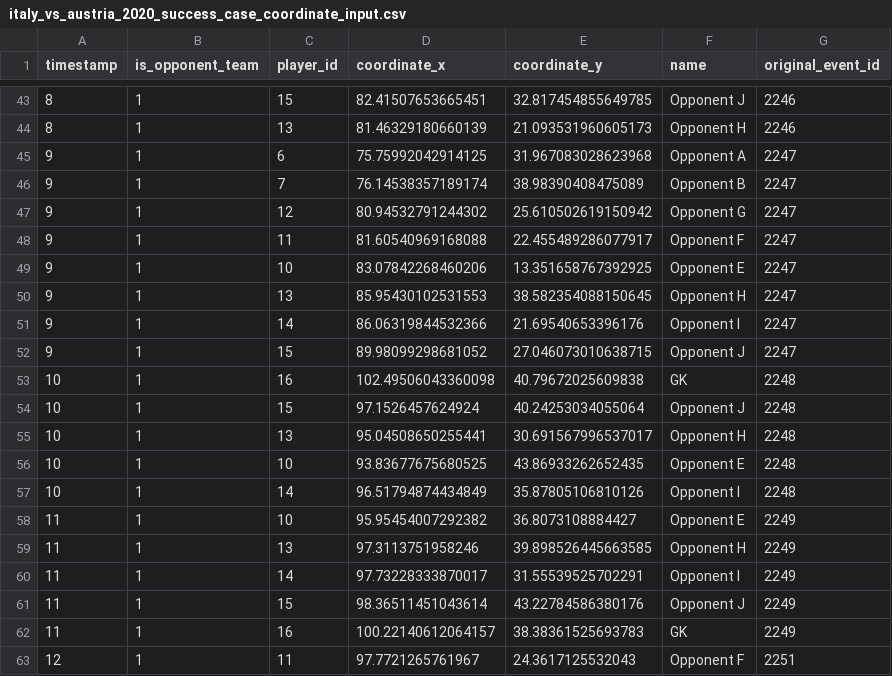
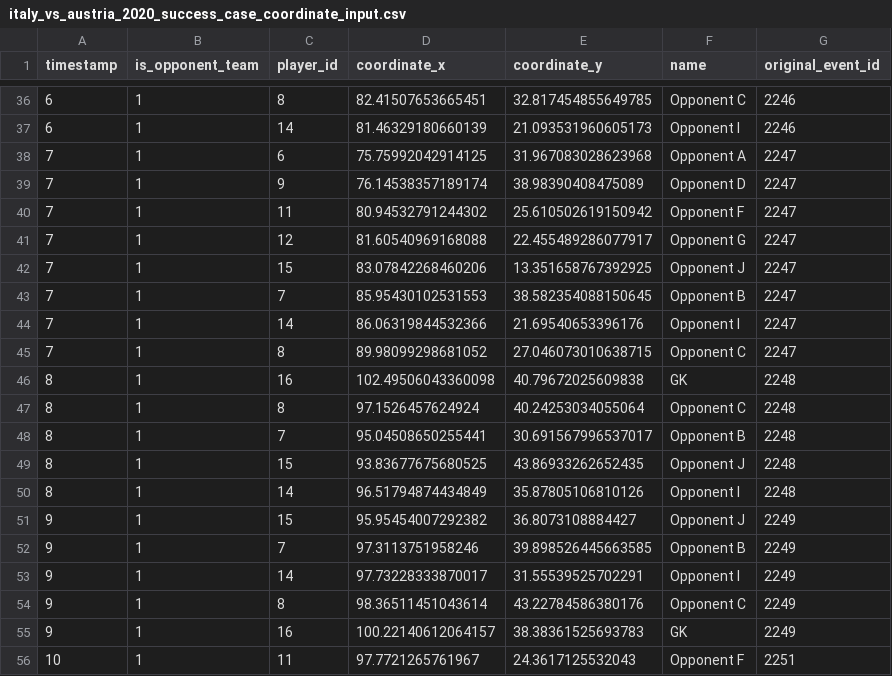
Before and after one commit to Steve23522016/vaep-base-code, a CSV file: notebooks/data/input_decision_making_model/real_test/italy_vs_austria_2020_success_case_coordinate_input.csv, drawn as a sheet; only a part is shown, gaps mark what is left out; the diff covers the shown part only.

```diff
--- a/notebooks/data/input_decision_making_model/real_test/italy_vs_austria_2020_success_case_coordinate_input.csv
+++ b/notebooks/data/input_decision_making_model/real_test/italy_vs_austria_2020_success_case_coordinate_input.csv
@@ -43,21 +36,21 @@ timestamp;is_opponent_team;player_id;coordinate_x;coordinate_y;name;original_eve
-8;1;15;82.41507653665451;32.817454855649785;Opponent J;2246
-8;1;13;81.46329180660139;21.093531960605173;Opponent H;2246
-9;1;6;75.75992042914125;31.967083028623968;Opponent A;2247
-9;1;7;76.14538357189174;38.98390408475089;Opponent B;2247
-9;1;12;80.94532791244302;25.610502619150942;Opponent G;2247
-9;1;11;81.60540969168088;22.455489286077917;Opponent F;2247
-9;1;10;83.07842268460206;13.351658767392925;Opponent E;2247
-9;1;13;85.95430102531553;38.582354088150645;Opponent H;2247
-9;1;14;86.06319844532366;21.69540653396176;Opponent I;2247
-9;1;15;89.98099298681052;27.046073010638715;Opponent J;2247
-10;1;16;102.49506043360098;40.79672025609838;GK;2248
-10;1;15;97.1526457624924;40.24253034055064;Opponent J;2248
-10;1;13;95.04508650255441;30.691567996537017;Opponent H;2248
-10;1;10;93.83677675680525;43.86933262652435;Opponent E;2248
-10;1;14;96.51794874434849;35.87805106810126;Opponent I;2248
-11;1;10;95.95454007292382;36.8073108884427;Opponent E;2249
-11;1;13;97.3113751958246;39.898526445663585;Opponent H;2249
-11;1;14;97.73228333870017;31.55539525702291;Opponent I;2249
-11;1;15;98.36511451043614;43.22784586380176;Opponent J;2249
-11;1;16;100.22140612064157;38.38361525693783;GK;2249
-12;1;11;97.7721265761967;24.3617125532043;Opponent F;2251
+6;1;8;82.41507653665451;32.817454855649785;Opponent C;2246
+6;1;14;81.46329180660139;21.093531960605173;Opponent I;2246
+7;1;6;75.75992042914125;31.967083028623968;Opponent A;2247
+7;1;9;76.14538357189174;38.98390408475089;Opponent D;2247
+7;1;11;80.94532791244302;25.610502619150942;Opponent F;2247
+7;1;12;81.60540969168088;22.455489286077917;Opponent G;2247
+7;1;15;83.07842268460206;13.351658767392925;Opponent J;2247
+7;1;7;85.95430102531553;38.582354088150645;Opponent B;2247
+7;1;14;86.06319844532366;21.69540653396176;Opponent I;2247
+7;1;8;89.98099298681052;27.046073010638715;Opponent C;2247
+8;1;16;102.49506043360098;40.79672025609838;GK;2248
+8;1;8;97.1526457624924;40.24253034055064;Opponent C;2248
+8;1;7;95.04508650255441;30.691567996537017;Opponent B;2248
+8;1;15;93.83677675680525;43.86933262652435;Opponent J;2248
+8;1;14;96.51794874434849;35.87805106810126;Opponent I;2248
+9;1;15;95.95454007292382;36.8073108884427;Opponent J;2249
+9;1;7;97.3113751958246;39.898526445663585;Opponent B;2249
+9;1;14;97.73228333870017;31.55539525702291;Opponent I;2249
+9;1;8;98.36511451043614;43.22784586380176;Opponent C;2249
+9;1;16;100.22140612064157;38.38361525693783;GK;2249
+10;1;11;97.7721265761967;24.3617125532043;Opponent F;2251
```
Also changed, not shown: 7 removed rows and 89 edited cells elsewhere in this file, 2 other files.
